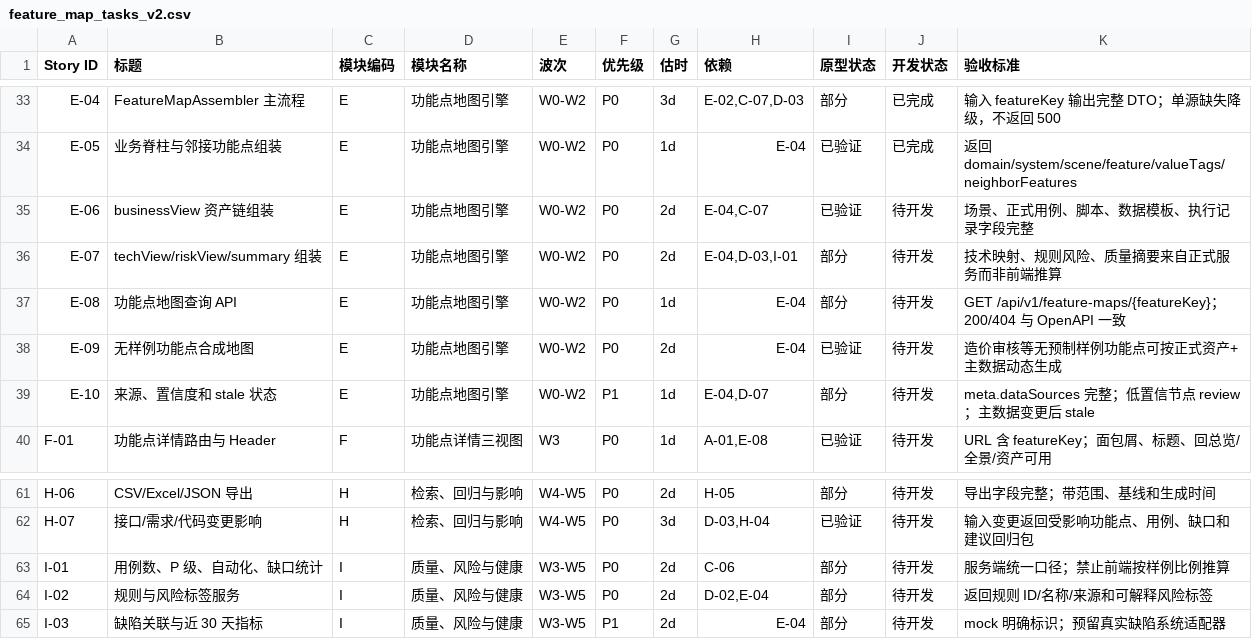
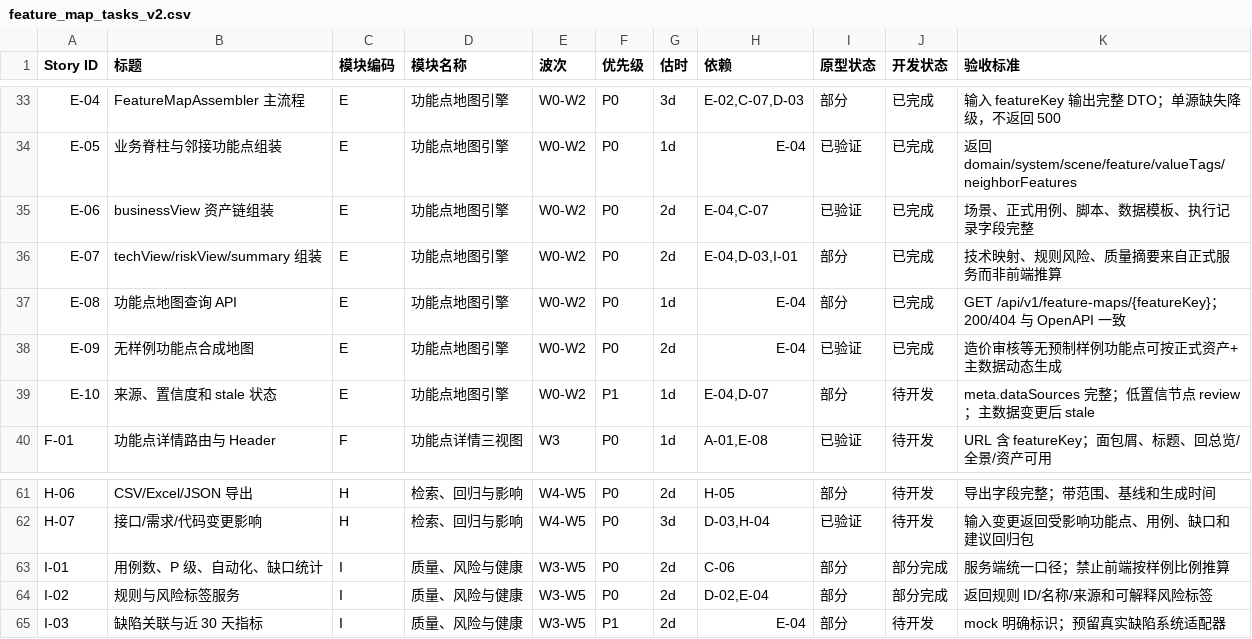
Before and after one commit to sunwj111/case-map-platform, a CSV file: docs/feature_map_tasks_v2.csv, drawn as a sheet; only a part is shown, gaps mark what is left out.

```diff
--- a/docs/feature_map_tasks_v2.csv
+++ b/docs/feature_map_tasks_v2.csv
@@ -34,6 +34,6 @@ E-04,FeatureMapAssembler 主流程,E,功能点地图引擎,W0-W2,P0,3d,"E-02,C-0
 E-05,业务脊柱与邻接功能点组装,E,功能点地图引擎,W0-W2,P0,1d,E-04,已验证,已完成,返回 domain/system/scene/feature/valueTags/neighborFeatures
-E-06,businessView 资产链组装,E,功能点地图引擎,W0-W2,P0,2d,"E-04,C-07",已验证,待开发,场景、正式用例、脚本、数据模板、执行记录字段完整
-E-07,techView/riskView/summary 组装,E,功能点地图引擎,W0-W2,P0,2d,"E-04,D-03,I-01",部分,待开发,技术映射、规则风险、质量摘要来自正式服务而非前端推算
-E-08,功能点地图查询 API,E,功能点地图引擎,W0-W2,P0,1d,E-04,部分,待开发,GET /api/v1/feature-maps/{featureKey}；200/404 与 OpenAPI 一致
-E-09,无样例功能点合成地图,E,功能点地图引擎,W0-W2,P0,2d,E-04,已验证,待开发,造价审核等无预制样例功能点可按正式资产+主数据动态生成
+E-06,businessView 资产链组装,E,功能点地图引擎,W0-W2,P0,2d,"E-04,C-07",已验证,已完成,场景、正式用例、脚本、数据模板、执行记录字段完整
+E-07,techView/riskView/summary 组装,E,功能点地图引擎,W0-W2,P0,2d,"E-04,D-03,I-01",部分,已完成,技术映射、规则风险、质量摘要来自正式服务而非前端推算
+E-08,功能点地图查询 API,E,功能点地图引擎,W0-W2,P0,1d,E-04,部分,已完成,GET /api/v1/feature-maps/{featureKey}；200/404 与 OpenAPI 一致
+E-09,无样例功能点合成地图,E,功能点地图引擎,W0-W2,P0,2d,E-04,已验证,已完成,造价审核等无预制样例功能点可按正式资产+主数据动态生成
 E-10,来源、置信度和 stale 状态,E,功能点地图引擎,W0-W2,P1,1d,"E-04,D-07",部分,待开发,meta.dataSources 完整；低置信节点 review；主数据变更后 stale
@@ -62,4 +62,4 @@ H-06,CSV/Excel/JSON 导出,H,检索、回归与影响,W4-W5,P0,2d,H-05,部分,
 H-07,接口/需求/代码变更影响,H,检索、回归与影响,W4-W5,P0,3d,"D-03,H-04",已验证,待开发,输入变更返回受影响功能点、用例、缺口和建议回归包
-I-01,用例数、P 级、自动化、缺口统计,I,质量、风险与健康,W3-W5,P0,2d,C-06,部分,待开发,服务端统一口径；禁止前端按样例比例推算
-I-02,规则与风险标签服务,I,质量、风险与健康,W3-W5,P0,2d,"D-02,E-04",部分,待开发,返回规则 ID/名称/来源和可解释风险标签
+I-01,用例数、P 级、自动化、缺口统计,I,质量、风险与健康,W3-W5,P0,2d,C-06,部分,部分完成,服务端统一口径；禁止前端按样例比例推算
+I-02,规则与风险标签服务,I,质量、风险与健康,W3-W5,P0,2d,"D-02,E-04",部分,部分完成,返回规则 ID/名称/来源和可解释风险标签
 I-03,缺陷关联与近 30 天指标,I,质量、风险与健康,W3-W5,P1,2d,E-04,部分,待开发,mock 明确标识；预留真实缺陷系统适配器
```
Also changed, not shown: docs/feature_map_tasks.csv, 39 other files.
